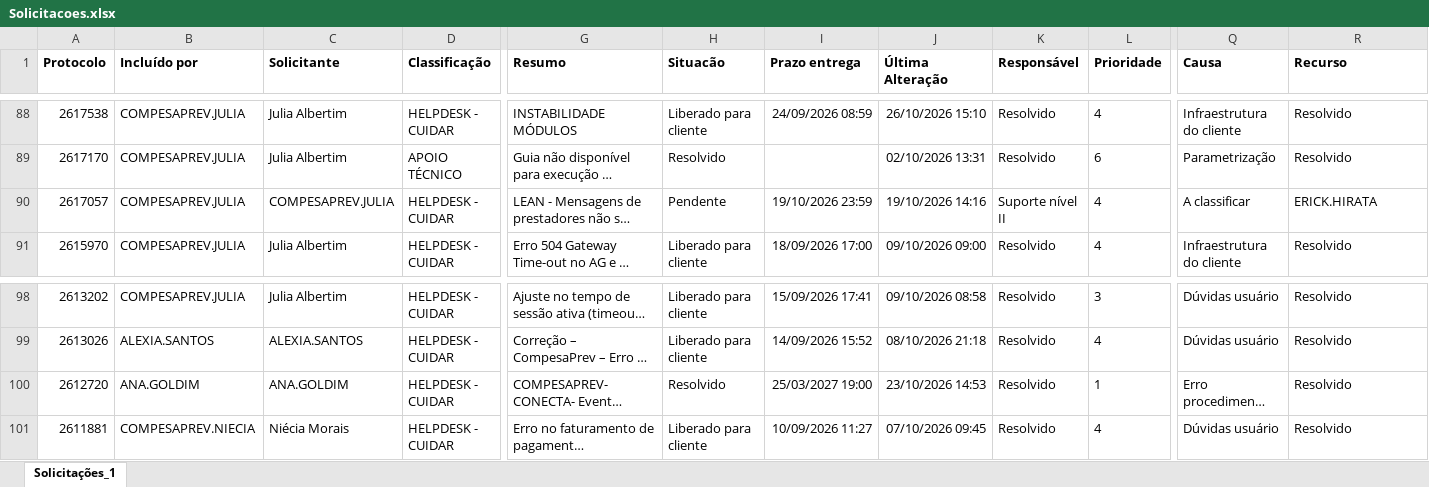
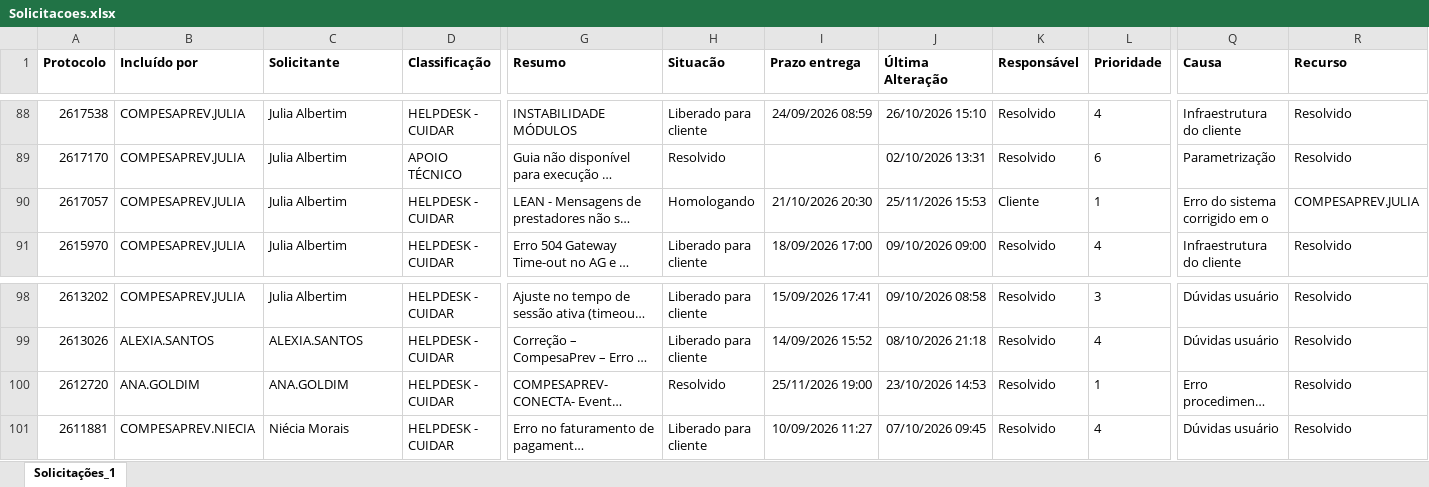
Before and after one commit to Julia-Albertim/Acompanhamento-Siscon, an Excel workbook: Solicitacoes.xlsx, sheet Solicitações_1, drawn as a sheet; only a part is shown, gaps mark what is left out; long unchanged cells end in …; values as stored, in another font and other column widths than the file's, no borders; the diff covers the shown part only; the diff names each change by its address in the sheet, - before the commit and + after, or states it on an @@ line.

```diff
--- a/Solicitacoes.xlsx (sheet Solicitações_1)
+++ b/Solicitacoes.xlsx (sheet Solicitações_1)
-C90 (Solicitante): COMPESAPREV.JULIA
+C90 (Solicitante): Julia Albertim
-H90 (Situacão): Pendente
+H90 (Situacão): Homologando
-I90 (Prazo entrega): 19/10/2026 23:59
+I90 (Prazo entrega): 21/10/2026 20:30
-J90 (Última Alteração): 19/10/2026 14:16
+J90 (Última Alteração): 25/11/2026 15:53
-K90 (Responsável): Suporte nível II
+K90 (Responsável): Cliente
-L90 (Prioridade): 4
+L90 (Prioridade): 1
-Q90 (Causa): A classificar
+Q90 (Causa): Erro do sistema corrigido em o
-R90 (Recurso): ERICK.HIRATA
+R90 (Recurso): COMPESAPREV.JULIA
-I100 (Prazo entrega): 25/03/2027 19:00
+I100 (Prazo entrega): 25/11/2026 19:00
```
Also changed, not shown: 32 edited cells elsewhere in this sheet, 1 other file.
